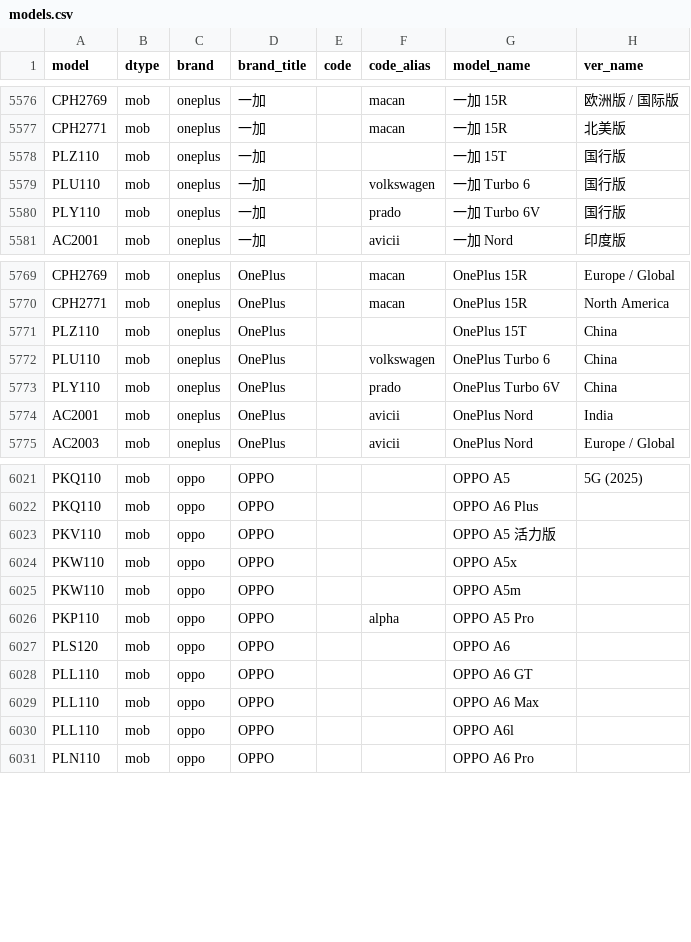
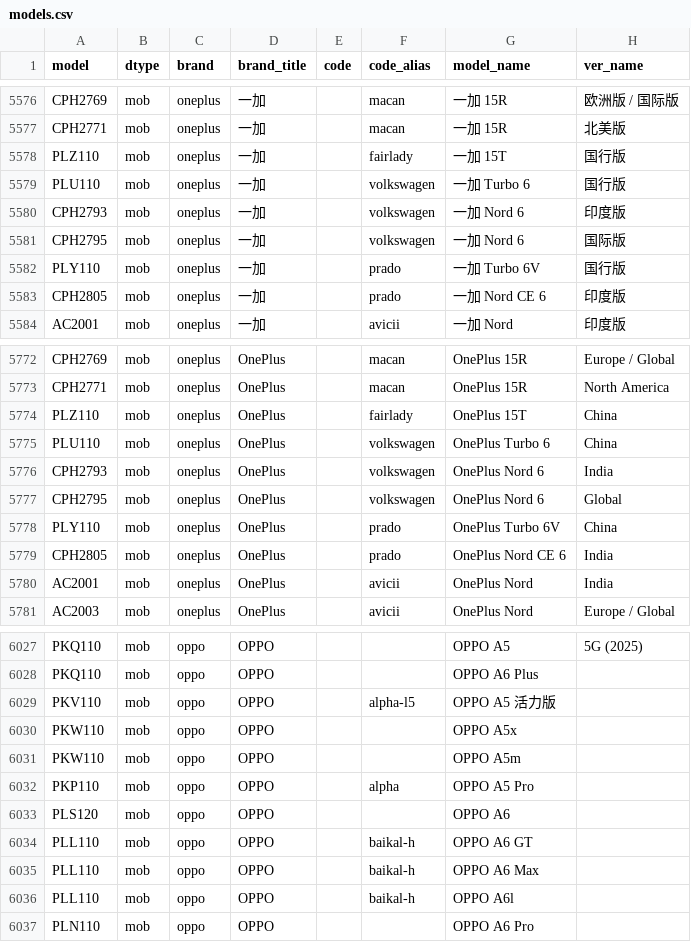
Before and after one commit to ITxiao6666/MobileModels-csv, a CSV file: models.csv, drawn as a sheet; only a part is shown, gaps mark what is left out; the diff covers the shown part only.

Commit message:
Sync with MobileModels 78c2fa9ef9ae09ab6d5e63731bf28ed9999e16da

```diff
--- a/models.csv
+++ b/models.csv
@@ -5577,5 +5577,8 @@ CPH2769,mob,oneplus,一加,,macan,一加 15R,欧洲版 / 国际版
 CPH2771,mob,oneplus,一加,,macan,一加 15R,北美版
-PLZ110,mob,oneplus,一加,,,一加 15T,国行版
+PLZ110,mob,oneplus,一加,,fairlady,一加 15T,国行版
 PLU110,mob,oneplus,一加,,volkswagen,一加 Turbo 6,国行版
+CPH2793,mob,oneplus,一加,,volkswagen,一加 Nord 6,印度版
+CPH2795,mob,oneplus,一加,,volkswagen,一加 Nord 6,国际版
 PLY110,mob,oneplus,一加,,prado,一加 Turbo 6V,国行版
+CPH2805,mob,oneplus,一加,,prado,一加 Nord CE 6,印度版
 AC2001,mob,oneplus,一加,,avicii,一加 Nord,印度版
@@ -5770,5 +5773,8 @@ CPH2769,mob,oneplus,OnePlus,,macan,OnePlus 15R,Europe / Global
 CPH2771,mob,oneplus,OnePlus,,macan,OnePlus 15R,North America
-PLZ110,mob,oneplus,OnePlus,,,OnePlus 15T,China
+PLZ110,mob,oneplus,OnePlus,,fairlady,OnePlus 15T,China
 PLU110,mob,oneplus,OnePlus,,volkswagen,OnePlus Turbo 6,China
+CPH2793,mob,oneplus,OnePlus,,volkswagen,OnePlus Nord 6,India
+CPH2795,mob,oneplus,OnePlus,,volkswagen,OnePlus Nord 6,Global
 PLY110,mob,oneplus,OnePlus,,prado,OnePlus Turbo 6V,China
+CPH2805,mob,oneplus,OnePlus,,prado,OnePlus Nord CE 6,India
 AC2001,mob,oneplus,OnePlus,,avicii,OnePlus Nord,India
@@ -6022,3 +6028,3 @@ PKQ110,mob,oppo,OPPO,,,OPPO A5,5G (2025)
 PKQ110,mob,oppo,OPPO,,,OPPO A6 Plus,
-PKV110,mob,oppo,OPPO,,,OPPO A5 活力版,
+PKV110,mob,oppo,OPPO,,alpha-l5,OPPO A5 活力版,
 PKW110,mob,oppo,OPPO,,,OPPO A5x,
@@ -6027,5 +6033,5 @@ PKP110,mob,oppo,OPPO,,alpha,OPPO A5 Pro,
 PLS120,mob,oppo,OPPO,,,OPPO A6,
-PLL110,mob,oppo,OPPO,,,OPPO A6 GT,
-PLL110,mob,oppo,OPPO,,,OPPO A6 Max,
-PLL110,mob,oppo,OPPO,,,OPPO A6l,
+PLL110,mob,oppo,OPPO,,baikal-h,OPPO A6 GT,
+PLL110,mob,oppo,OPPO,,baikal-h,OPPO A6 Max,
+PLL110,mob,oppo,OPPO,,baikal-h,OPPO A6l,
 PLN110,mob,oppo,OPPO,,,OPPO A6 Pro,
```
Also changed, not shown: 16 edited cells elsewhere in this file, 1 other file.
